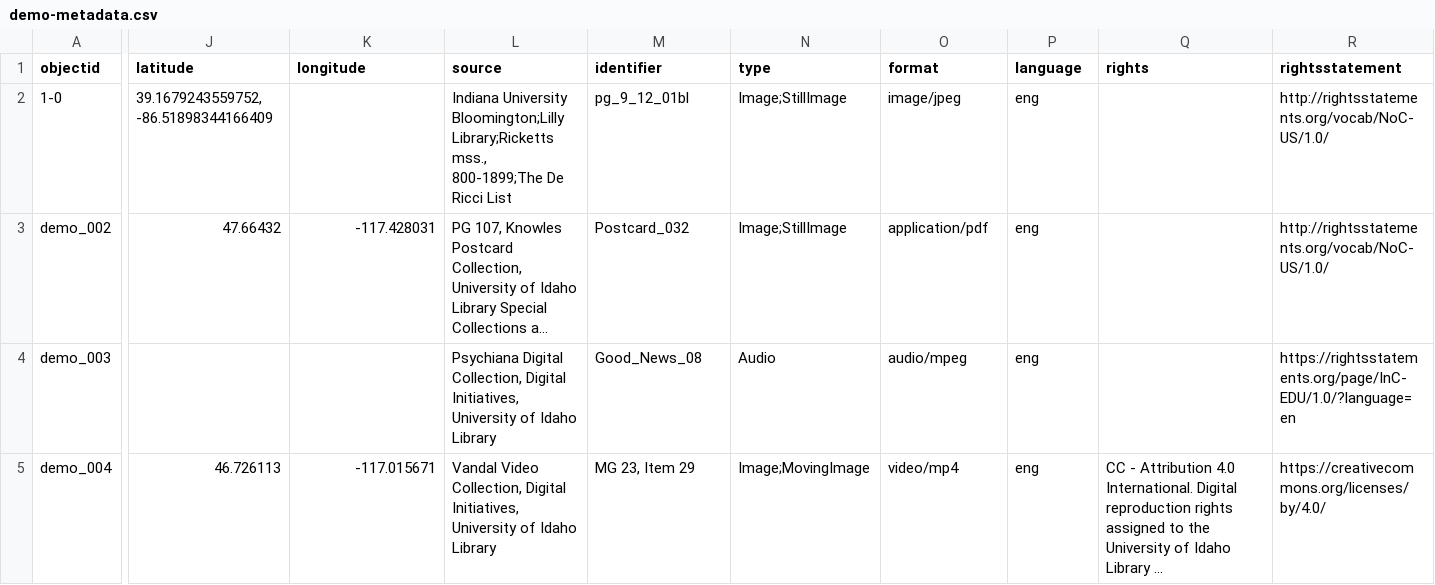
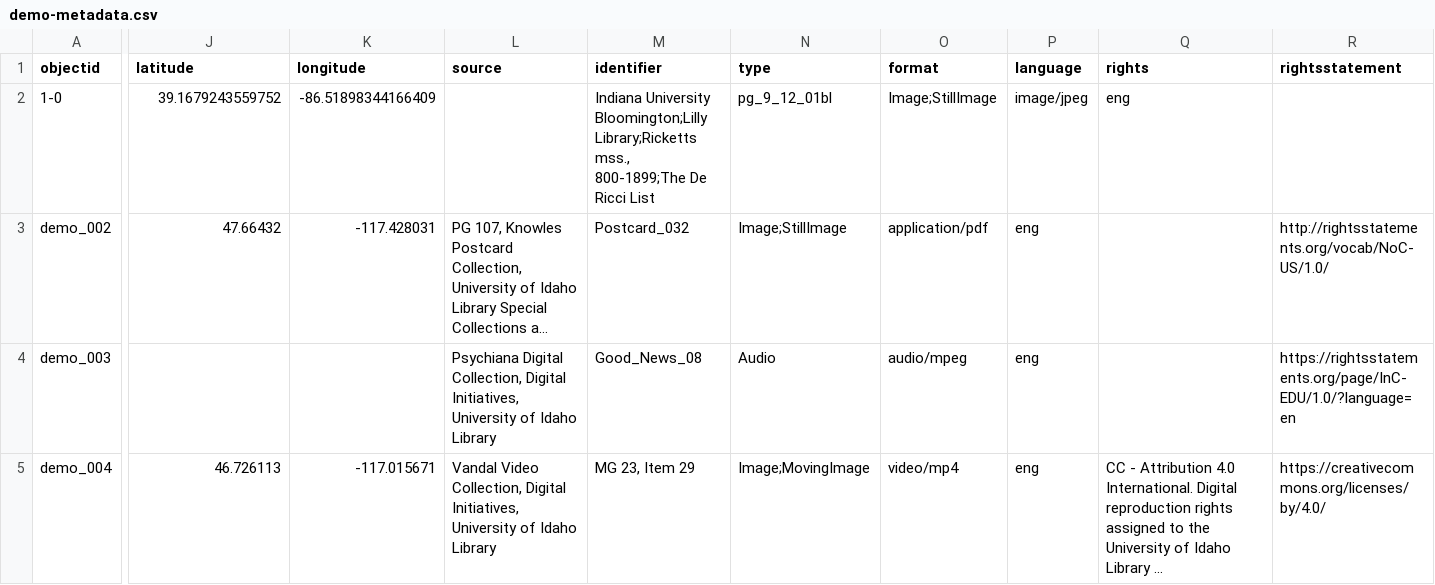
Before and after one commit to alamorri/Status-and-the-Sacred, a CSV file: _data/demo-metadata.csv, drawn as a sheet; only a part is shown, gaps mark what is left out; long unchanged cells end in …; the diff covers the shown part only; the diff names each change by its address in the sheet, - before the commit and + after, or states it on an @@ line.

Commit message:
Update demo-metadata.csv

```diff
--- a/_data/demo-metadata.csv
+++ b/_data/demo-metadata.csv
-J2 (latitude): 39.1679243559752, -86.51898344166409
+J2 (latitude): 39.1679243559752
-K2 (longitude): (empty)
+K2 (longitude): -86.51898344166409
-L2 (source): Indiana University Bloomington;Lilly Library;Ricketts mss., 800-1899;The De Ricci List
+L2 (source): (empty)
-M2 (identifier): pg_9_12_01bl
+M2 (identifier): Indiana University Bloomington;Lilly Library;Ricketts mss., 800-1899;The De Ricci List
-N2 (type): Image;StillImage
+N2 (type): pg_9_12_01bl
-O2 (format): image/jpeg
+O2 (format): Image;StillImage
-P2 (language): eng
+P2 (language): image/jpeg
-Q2 (rights): (empty)
+Q2 (rights): eng
-R2 (rightsstatement): http://rightsstatements.org/vocab/NoC-US/1.0/
+R2 (rightsstatement): (empty)
```
Also changed, not shown: 1 edited cell elsewhere in this file.
